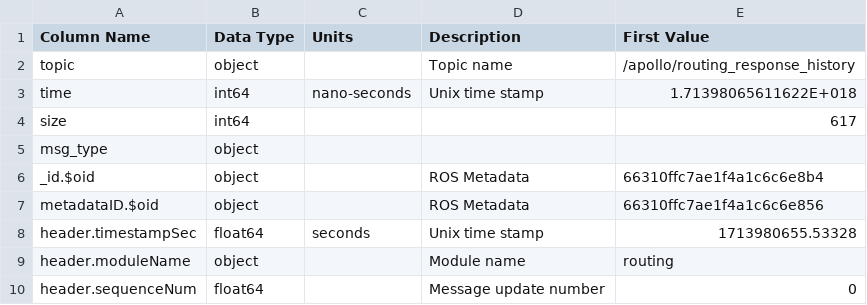
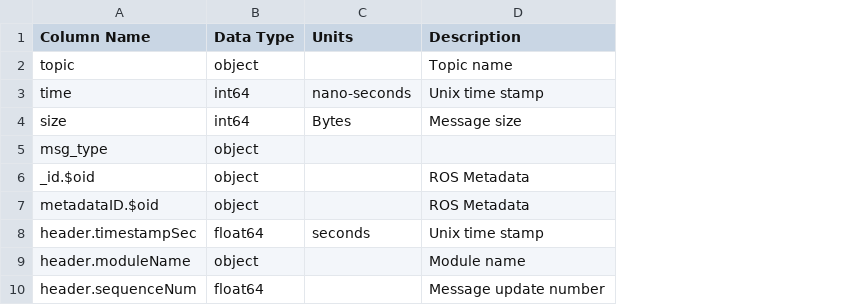
Before and after one commit to OUIDEAS/ADS_Documentation_Data, a CSV file: csv-files/.apollo.routing_response_history.csv, drawn as a sheet; only a part is shown; the diff names each change by its address in the sheet, - before the commit and + after, or states it on an @@ line.

Commit message:
Added descriptions to subtopics

```diff
--- a/csv-files/.apollo.routing_response_history.csv
+++ b/csv-files/.apollo.routing_response_history.csv
-column E (First Value), rows 2-10: /apollo/routing_response_history | 1.71398065611622E+018 | 617 |  | 66310ffc7ae1f4a1c6c6e8b4 | 66310ffc7ae1f4a1c6c6e856 | 1713980655.53328 | routing | 0
-C4 (Units): (empty)
+C4 (Units): Bytes
-D4 (Description): (empty)
+D4 (Description): Message size
```
Also changed, not shown: csv-files/.apollo.canbus.chassis_detail.csv, csv-files/.apollo.hmi.status.csv, 21 other files.
